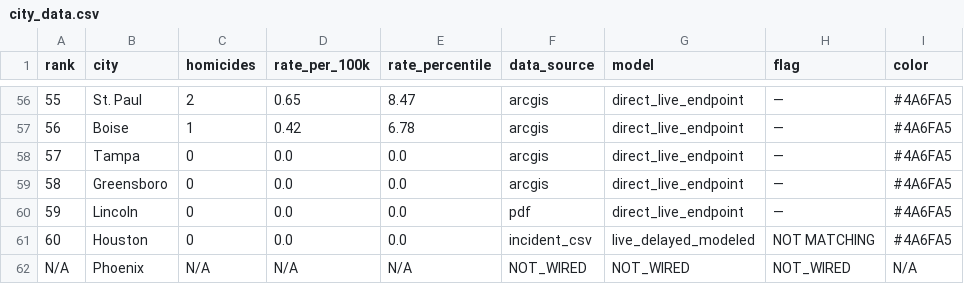
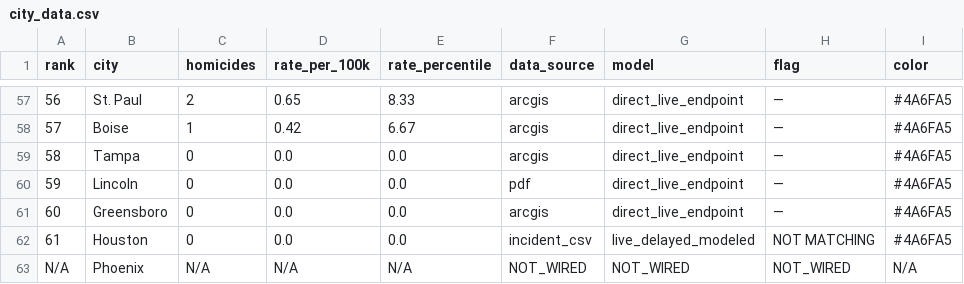
Before and after one commit to ro00archworkall/homicide_tracker, a CSV file: src/data/city_data.csv, drawn as a sheet; only a part is shown, gaps mark what is left out; addresses are those after the commit; the diff covers the shown part only; the diff names each change by its address in the sheet, - before the commit and + after, or states it on an @@ line.

```diff
--- a/src/data/city_data.csv
+++ b/src/data/city_data.csv
@@ column A (rank) renumbered between rows 56 and 62 @@
-E57 (rate_percentile): 8.47
+E57 (rate_percentile): 8.33
-E58 (rate_percentile): 6.78
+E58 (rate_percentile): 6.67
```
Also changed, not shown: 1 added row and 58 edited cells elsewhere in this file, 1 other file.
